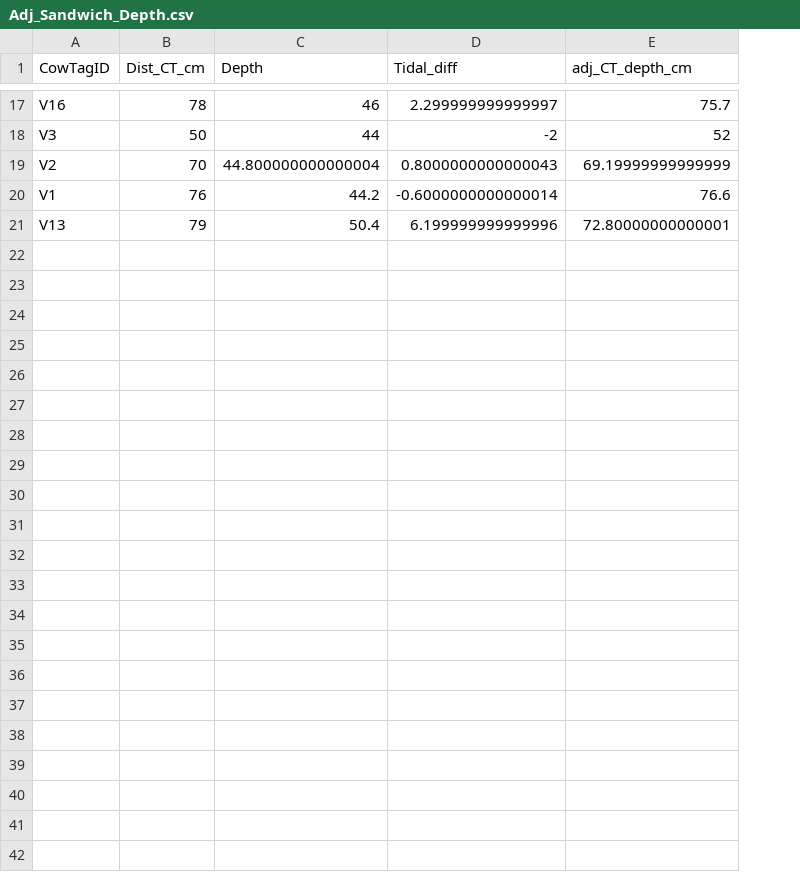
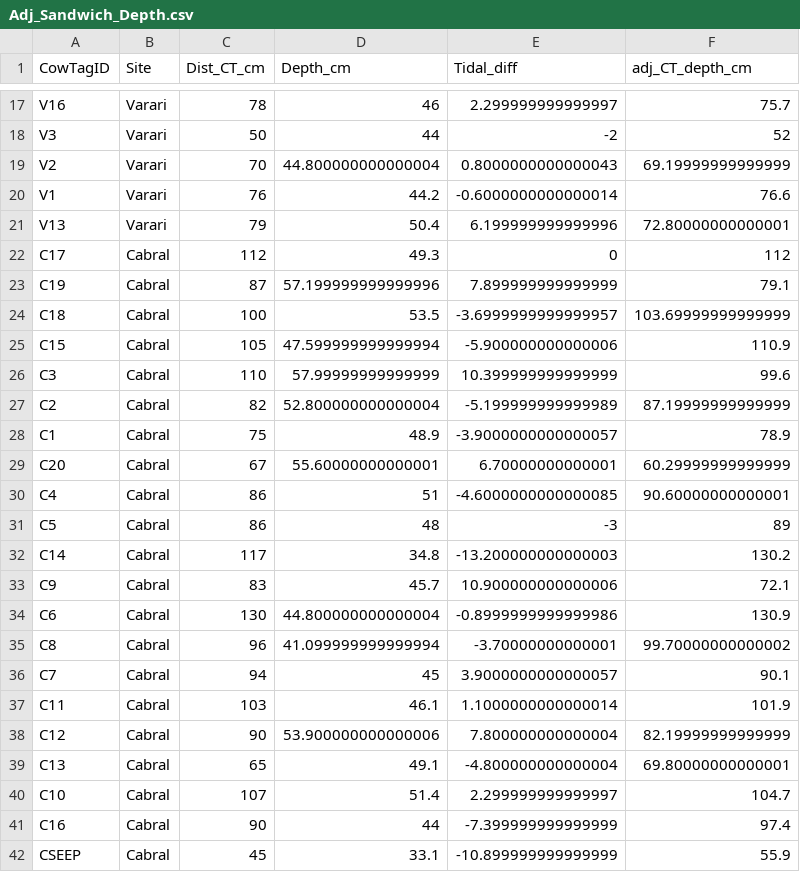
Before and after one commit to dbarnas/Community_Functional_Diversity, a CSV file: Data/Adj_Sandwich_Depth.csv, drawn as a sheet; only a part is shown, gaps mark what is left out; addresses are those after the commit; the diff names each change by its address in the sheet, - before the commit and + after, or states it on an @@ line.

Commit message:
include cabral plate depths

```diff
--- a/Data/Adj_Sandwich_Depth.csv
+++ b/Data/Adj_Sandwich_Depth.csv
+column B (Site), rows 17-21: all Varari
-D1: Depth
+D1: Depth_cm
+row 22: C17 | Cabral | 112 | 49.3 | 0 | 112
+row 23: C19 | Cabral | 87 | 57.199999999999996 | 7.899999999999999 | 79.1
+row 24: C18 | Cabral | 100 | 53.5 | -3.6999999999999957 | 103.69999999999999
+row 25: C15 | Cabral | 105 | 47.599999999999994 | -5.900000000000006 | 110.9
+row 26: C3 | Cabral | 110 | 57.99999999999999 | 10.399999999999999 | 99.6
+row 27: C2 | Cabral | 82 | 52.800000000000004 | -5.199999999999989 | 87.19999999999999
+row 28: C1 | Cabral | 75 | 48.9 | -3.9000000000000057 | 78.9
+row 29: C20 | Cabral | 67 | 55.60000000000001 | 6.70000000000001 | 60.29999999999999
+row 30: C4 | Cabral | 86 | 51 | -4.6000000000000085 | 90.60000000000001
+row 31: C5 | Cabral | 86 | 48 | -3 | 89
+row 32: C14 | Cabral | 117 | 34.8 | -13.200000000000003 | 130.2
+row 33: C9 | Cabral | 83 | 45.7 | 10.900000000000006 | 72.1
+row 34: C6 | Cabral | 130 | 44.800000000000004 | -0.8999999999999986 | 130.9
+row 35: C8 | Cabral | 96 | 41.099999999999994 | -3.70000000000001 | 99.70000000000002
+row 36: C7 | Cabral | 94 | 45 | 3.9000000000000057 | 90.1
+row 37: C11 | Cabral | 103 | 46.1 | 1.1000000000000014 | 101.9
+row 38: C12 | Cabral | 90 | 53.900000000000006 | 7.800000000000004 | 82.19999999999999
+row 39: C13 | Cabral | 65 | 49.1 | -4.800000000000004 | 69.80000000000001
+row 40: C10 | Cabral | 107 | 51.4 | 2.299999999999997 | 104.7
+row 41: C16 | Cabral | 90 | 44 | -7.399999999999999 | 97.4
+row 42: CSEEP | Cabral | 45 | 33.1 | -10.899999999999999 | 55.9
```
Also changed, not shown: 1 other file.
